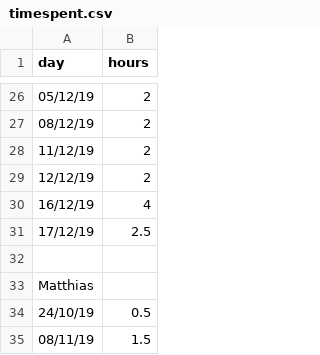
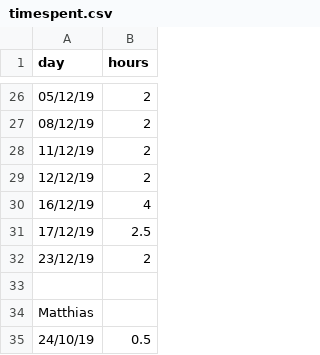
Before and after one commit to Matthias4/gba-sprite-engine, a CSV file: timespent.csv, drawn as a sheet; only a part is shown, gaps mark what is left out; the shorter side is filled out with more unchanged rows; the diff names each change by its address in the sheet, - before the commit and + after, or states it on an @@ line.

Commit message:
added my time for today
The zombies can now attack flowers, but it goes to fast... Have to find a way to make it go slower

```diff
--- a/timespent.csv
+++ b/timespent.csv
+row 32: 23/12/19 | 2
```
